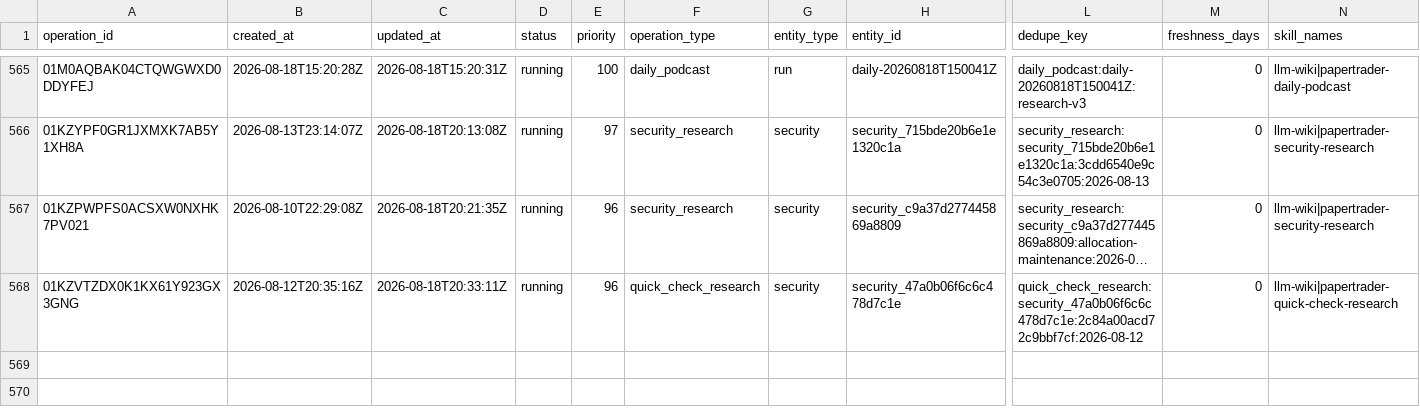
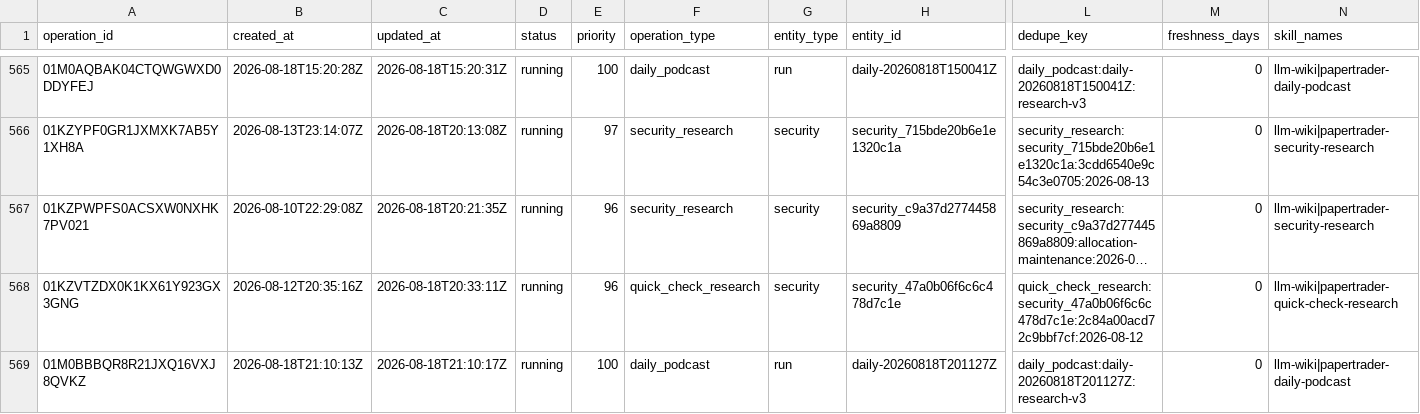
Before and after one commit to Kabutojira/PaperTrader, a CSV file: data/operations/operations_history.csv, drawn as a sheet; only a part is shown, gaps mark what is left out; long unchanged cells end in …; rows hold the shown columns only; the diff names each change by its address in the sheet, - before the commit and + after, or states it on an @@ line.

```diff
--- a/data/operations/operations_history.csv
+++ b/data/operations/operations_history.csv
+row 569: 01M0BBBQR8R21JXQ16VXJ8QVKZ | 2026-08-18T21:10:13Z | 2026-08-18T21:10:17Z | running | 100 | daily_podcast | run | daily-20260818T201127Z | daily_podcast:daily-20260818T201127Z:research-v3 | 0 | llm-wiki|papertrader-daily-podcast
```
Also changed, not shown: 14 other files.
